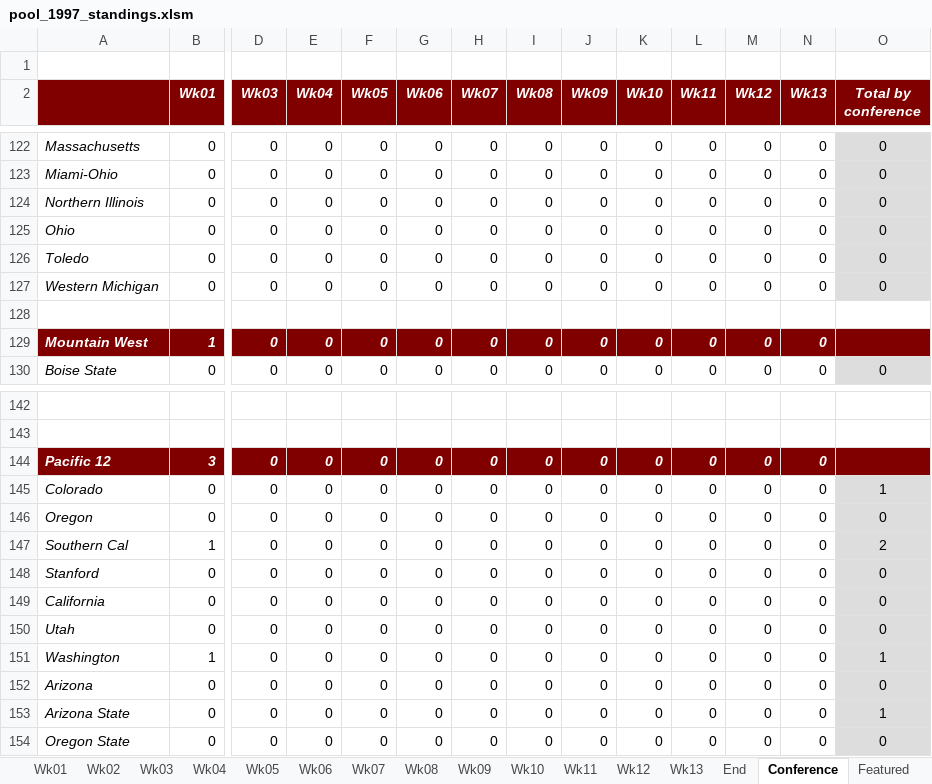
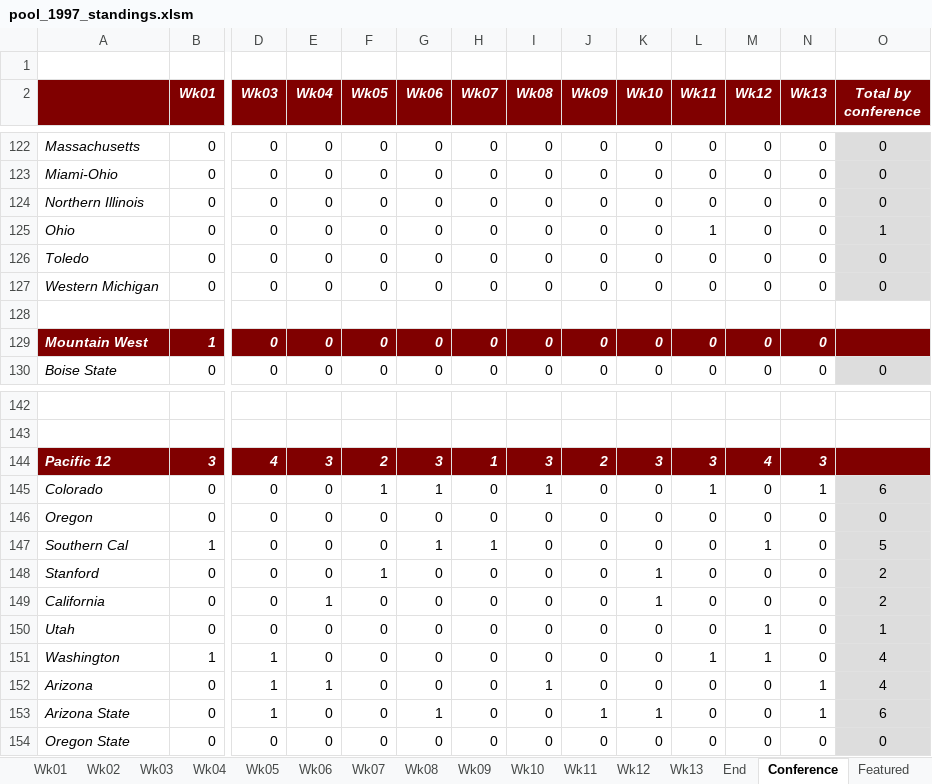
Before and after one commit to blreams/collegefootballpick10, an Excel workbook: excel_history/data/pool_1997_standings.xlsm, sheet Conference, drawn as a sheet; only a part is shown, gaps mark what is left out; values as stored, in another font and other column widths than the file's, no borders; charts and pictures not drawn; removed rows and columns are numbered as before the commit, all else as after; rows hold the shown columns only; the diff covers the shown part only; the diff names each change by its address in the sheet, - before the commit and + after, or states it on an @@ line.

```diff
--- a/excel_history/data/pool_1997_standings.xlsm (sheet Conference)
+++ b/excel_history/data/pool_1997_standings.xlsm (sheet Conference)
-L125 (Wk11): 0
+L125 (Wk11): 1
-O125 (Total by conference): 0
+O125 (Total by conference): 1
-row 144: Pacific 12 | 3 | 0 | 0 | 0 | 0 | 0 | 0 | 0 | 0 | 0 | 0 | 0
+row 144: Pacific 12 | 3 | 4 | 3 | 2 | 3 | 1 | 3 | 2 | 3 | 3 | 4 | 3
-F145 (Wk05): 0
+F145 (Wk05): 1
-G145 (Wk06): 0
+G145 (Wk06): 1
-I145 (Wk08): 0
+I145 (Wk08): 1
-L145 (Wk11): 0
+L145 (Wk11): 1
-N145 (Wk13): 0
+N145 (Wk13): 1
-O145 (Total by conference): 1
+O145 (Total by conference): 6
-G147 (Wk06): 0
+G147 (Wk06): 1
-H147 (Wk07): 0
+H147 (Wk07): 1
-M147 (Wk12): 0
+M147 (Wk12): 1
-O147 (Total by conference): 2
+O147 (Total by conference): 5
-F148 (Wk05): 0
+F148 (Wk05): 1
-K148:K149 (Wk10): 0
+K148:K149 (Wk10): 1
-O148:O149 (Total by conference): 0
+O148:O149 (Total by conference): 2
-E149 (Wk04): 0
+E149 (Wk04): 1
-M150:M151 (Wk12): 0
+M150:M151 (Wk12): 1
-O150 (Total by conference): 0
+O150 (Total by conference): 1
-D151:D153 (Wk03): 0
+D151:D153 (Wk03): 1
-L151 (Wk11): 0
+L151 (Wk11): 1
-O151 (Total by conference): 1
+O151 (Total by conference): 4
-E152 (Wk04): 0
+E152 (Wk04): 1
-I152 (Wk08): 0
+I152 (Wk08): 1
-N152:N153 (Wk13): 0
+N152:N153 (Wk13): 1
-O152 (Total by conference): 0
+O152 (Total by conference): 4
-G153 (Wk06): 0
+G153 (Wk06): 1
-J153 (Wk09): 0
+J153 (Wk09): 1
-K153 (Wk10): 0
+K153 (Wk10): 1
-O153 (Total by conference): 1
+O153 (Total by conference): 6
```
Also changed, not shown: 8 added rows, 8 removed rows and 263 edited cells elsewhere in this sheet, sheet Similar, sheet Chart, sheet Wk04, sheet Wk12, sheet Wk13, sheet Wk03, 11 more sheets, formulas that keep their value, charts or pictures, 1 other file.
